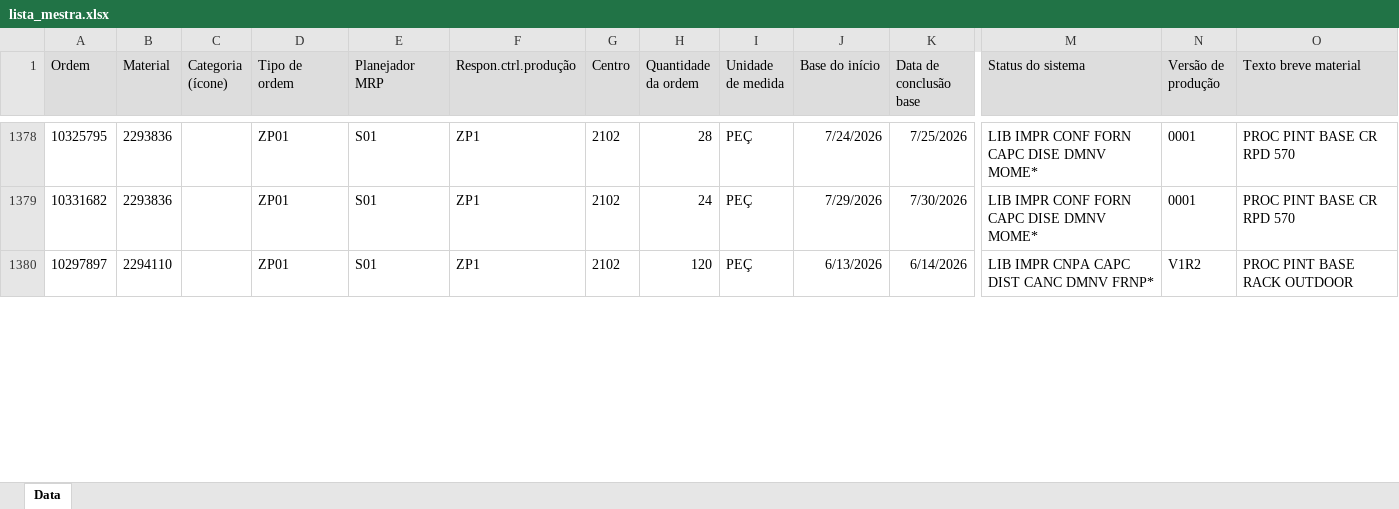
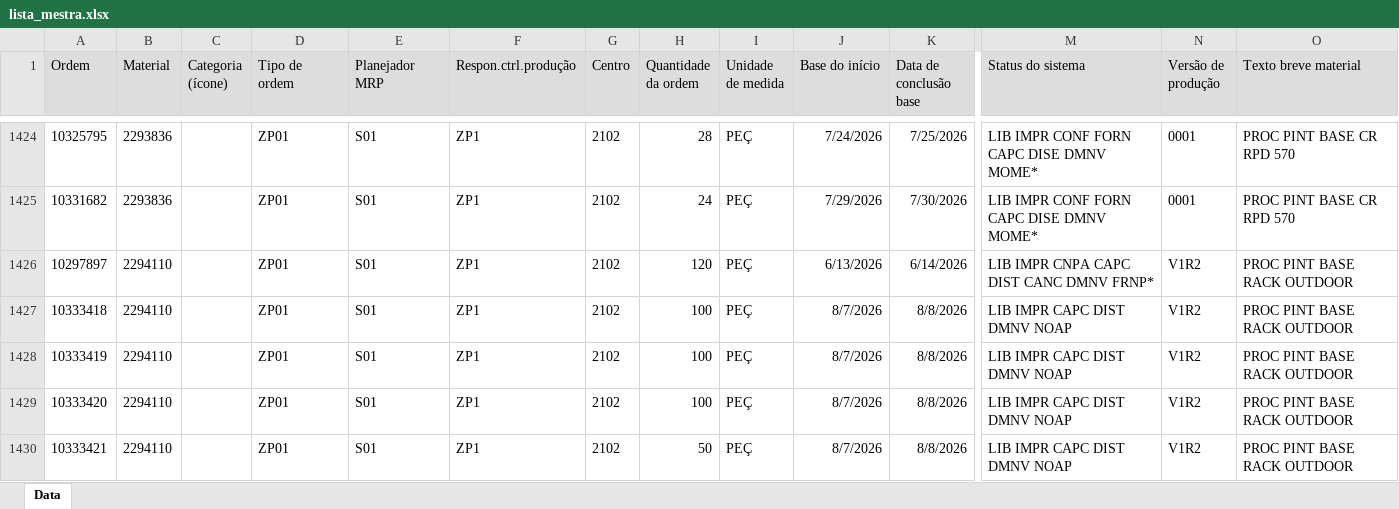
Before and after one commit to engenhariadecio/CONTROLEPREBANHOEBANHO, an Excel workbook: lista_mestra.xlsx, sheet Data, drawn as a sheet; only a part is shown, gaps mark what is left out; values as stored, in another font and other column widths than the file's, no borders; charts and pictures not drawn; rows hold the shown columns only; the diff covers the shown part only; the diff names each change by its address in the sheet, - before the commit and + after, or states it on an @@ line.

```diff
--- a/lista_mestra.xlsx (sheet Data)
+++ b/lista_mestra.xlsx (sheet Data)
+row 1427: 10333418 | 2294110 |  | ZP01 | S01 | ZP1 | 2102 | 100 | PEÇ | 8/7/2026 | 8/8/2026 | LIB IMPR CAPC DIST DMNV NOAP | V1R2 | PROC PINT BASE RACK OUTDOOR
+row 1428: 10333419 | 2294110 |  | ZP01 | S01 | ZP1 | 2102 | 100 | PEÇ | 8/7/2026 | 8/8/2026 | LIB IMPR CAPC DIST DMNV NOAP | V1R2 | PROC PINT BASE RACK OUTDOOR
+row 1429: 10333420 | 2294110 |  | ZP01 | S01 | ZP1 | 2102 | 100 | PEÇ | 8/7/2026 | 8/8/2026 | LIB IMPR CAPC DIST DMNV NOAP | V1R2 | PROC PINT BASE RACK OUTDOOR
+row 1430: 10333421 | 2294110 |  | ZP01 | S01 | ZP1 | 2102 | 50 | PEÇ | 8/7/2026 | 8/8/2026 | LIB IMPR CAPC DIST DMNV NOAP | V1R2 | PROC PINT BASE RACK OUTDOOR
```
Also changed, not shown: 65 added rows, 18 removed rows and 62 edited cells elsewhere in this sheet, charts or pictures.
